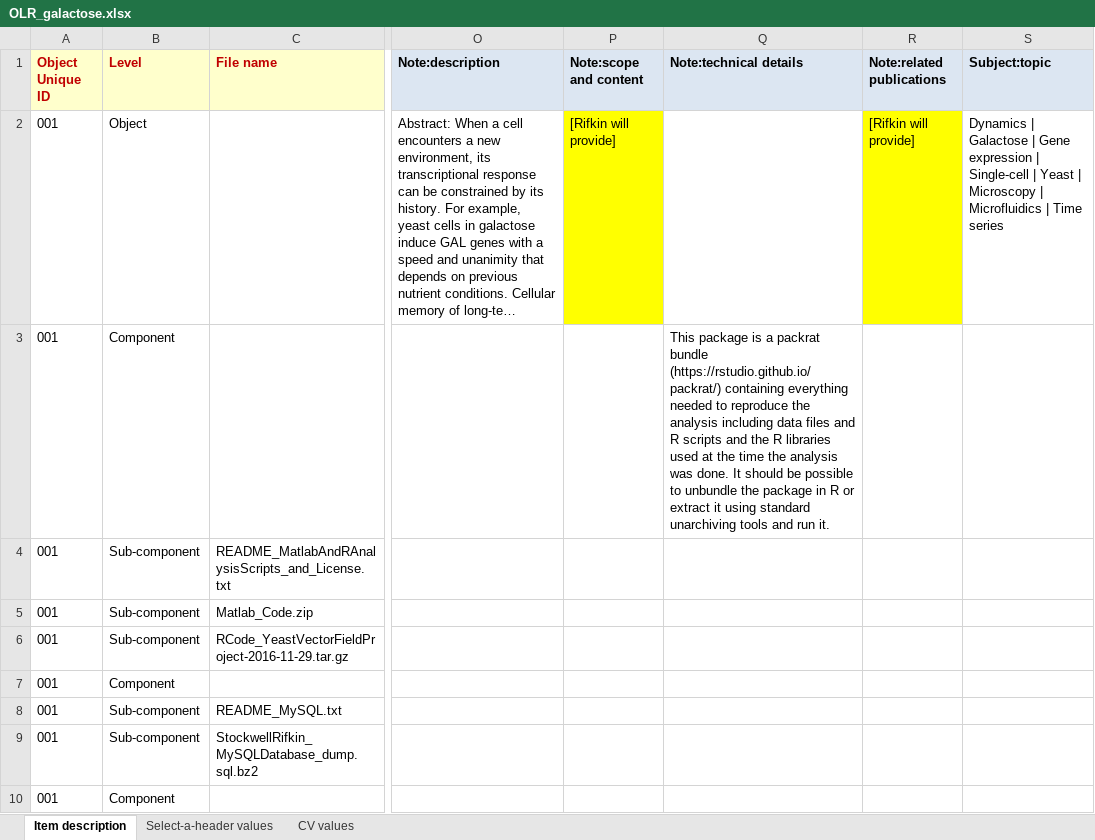
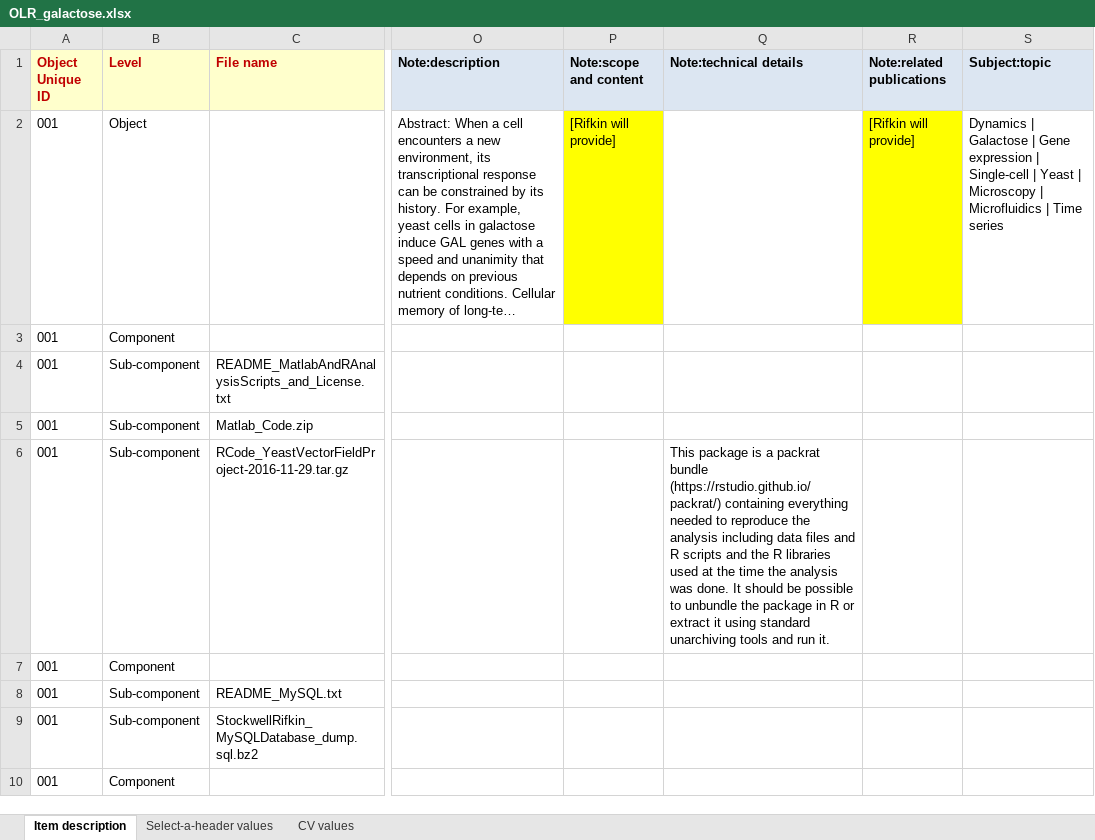
Before and after one commit to remerjohnson/historical-domm, an Excel workbook: galactose/OLR/OLR_galactose.xlsx, sheet Item description, drawn as a sheet; only a part is shown, gaps mark what is left out; long unchanged cells end in …; values as stored, in another font and other column widths than the file's, no borders; the diff names each change by its address in the sheet, - before the commit and + after, or states it on an @@ line.

Commit message:
Moved technical note based on QA feedback

```diff
--- a/galactose/OLR/OLR_galactose.xlsx (sheet Item description)
+++ b/galactose/OLR/OLR_galactose.xlsx (sheet Item description)
-Q3 (Note:technical details): This package is a packrat bundle (https://rstudio.github.io/packrat/) containing everything needed to reproduce the analysis including data files and R scripts and the R libraries used at the time the analysis was done. It should be possible to unbundle the package in R or extract it using standard unarchiving tools and run it.
+Q3 (Note:technical details): (empty)
-Q6 (Note:technical details): (empty)
+Q6 (Note:technical details): This package is a packrat bundle (https://rstudio.github.io/packrat/) containing everything needed to reproduce the analysis including data files and R scripts and the R libraries used at the time the analysis was done. It should be possible to unbundle the package in R or extract it using standard unarchiving tools and run it.
```
